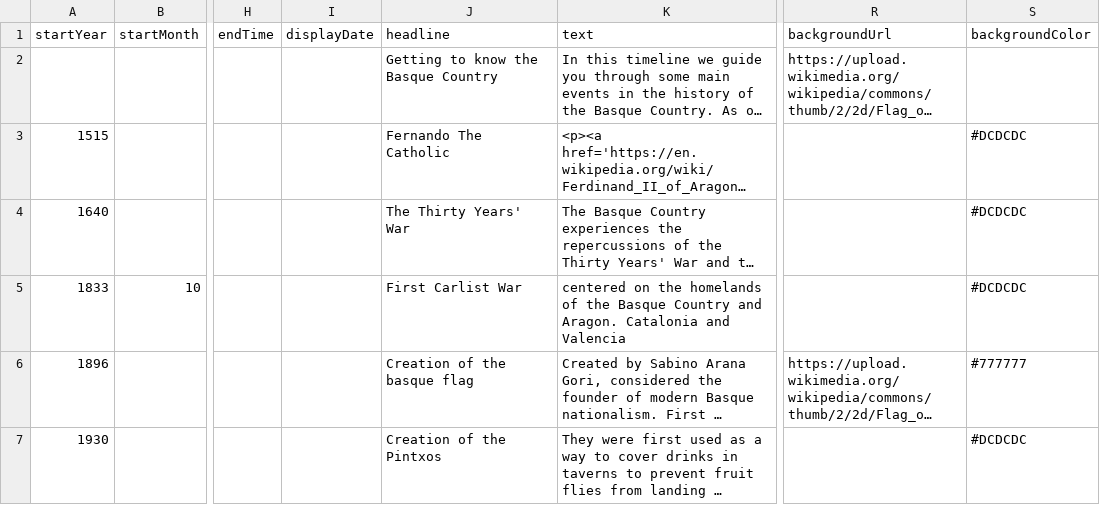
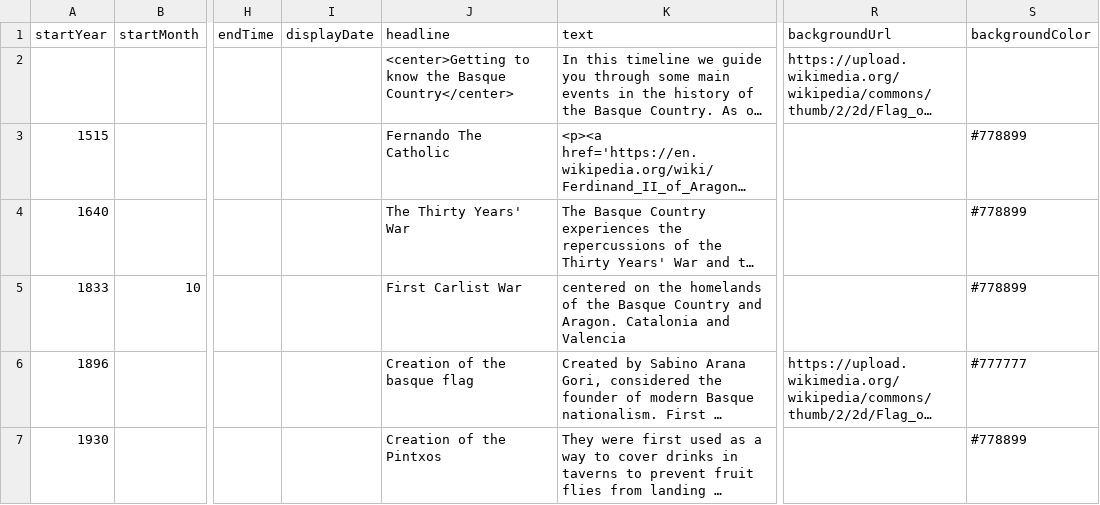
Before and after one commit to DeustoKom/MSGW2023-timeline, a CSV file: docs/groupD/timeline-data.csv, drawn as a sheet; only a part is shown, gaps mark what is left out; long unchanged cells end in …; the diff covers the shown part only; the diff names each change by its address in the sheet, - before the commit and + after, or states it on an @@ line.

Commit message:
Add files via upload

```diff
--- a/docs/groupD/timeline-data.csv
+++ b/docs/groupD/timeline-data.csv
-J2 (headline): Getting to know the Basque Country
+J2 (headline): <center>Getting to know the Basque Country</center>
-S3:S5 (backgroundColor): #DCDCDC
+S3:S5 (backgroundColor): #778899
-S7 (backgroundColor): #DCDCDC
+S7 (backgroundColor): #778899
```
Also changed, not shown: 6 edited cells elsewhere in this file.
